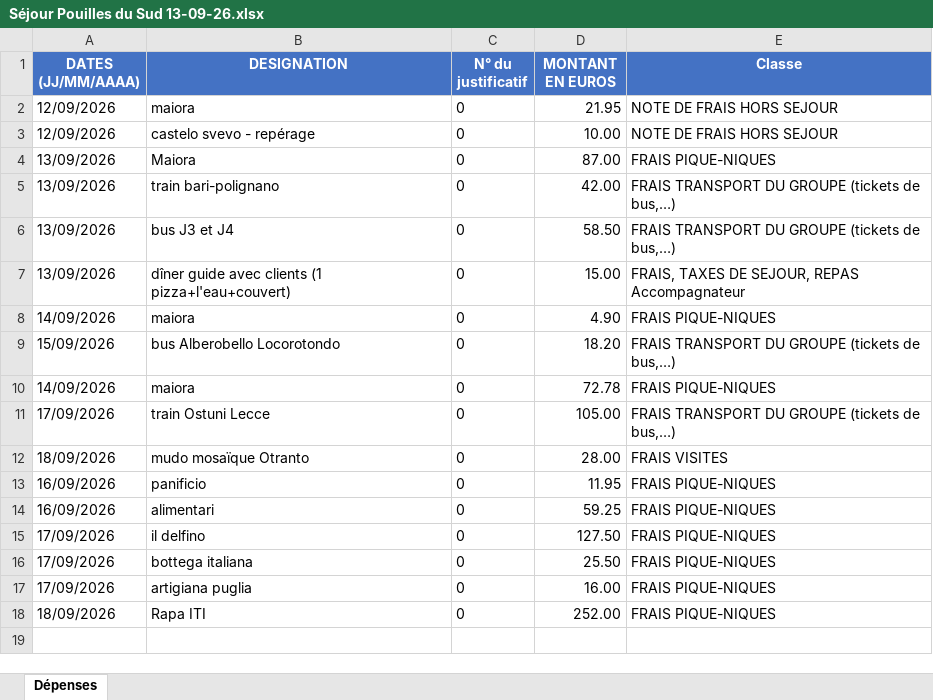
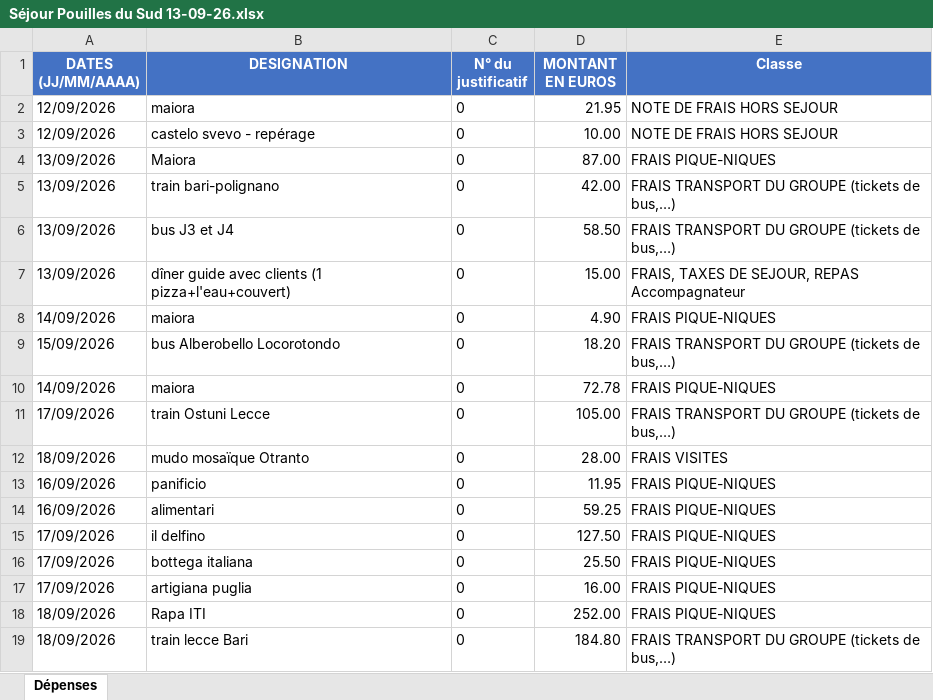
Before and after one commit to felipedpaiva-oss/Inipo, an Excel workbook: planilha/Séjour Pouilles du Sud 13-09-26.xlsx, sheet Dépenses, drawn as a sheet; values as stored, in another font and other column widths than the file's, no borders; the diff names each change by its address in the sheet, - before the commit and + after, or states it on an @@ line.

```diff
--- a/planilha/Séjour Pouilles du Sud 13-09-26.xlsx (sheet Dépenses)
+++ b/planilha/Séjour Pouilles du Sud 13-09-26.xlsx (sheet Dépenses)
+row 19: 18/09/2026 | train lecce Bari | 0 | 184.80 | FRAIS TRANSPORT DU GROUPE (tickets de bus,…)
```
